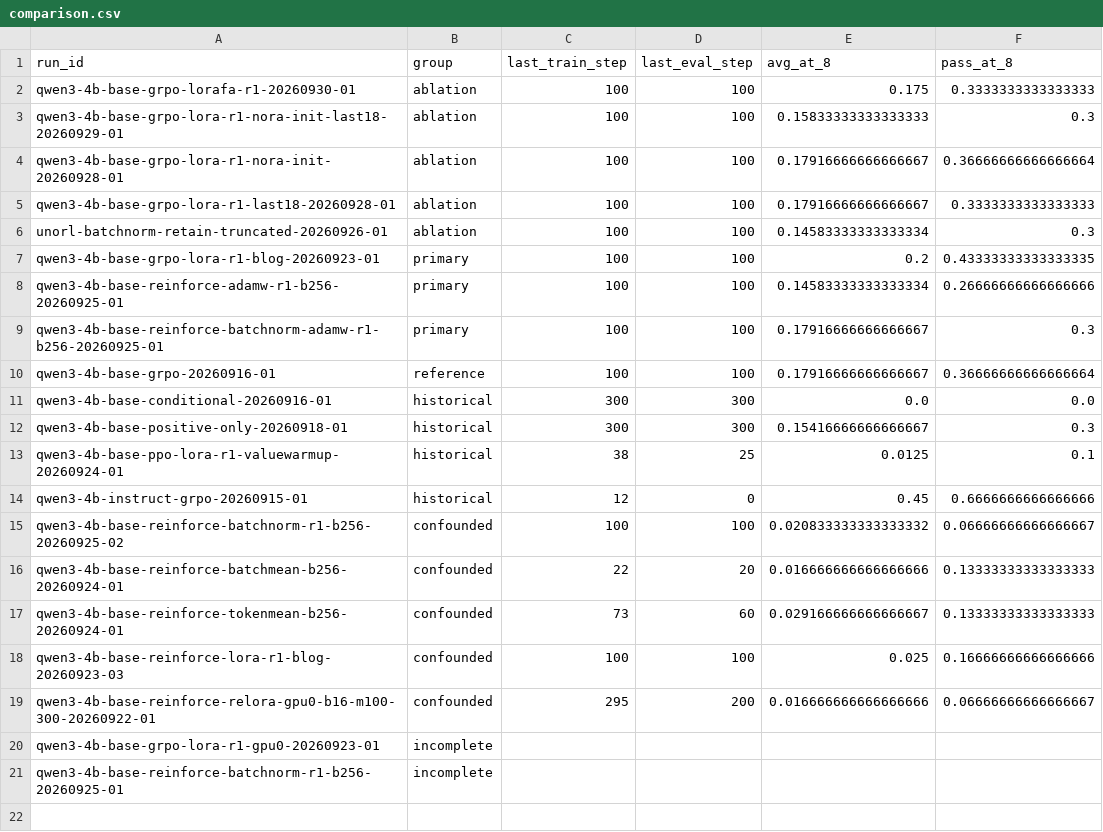
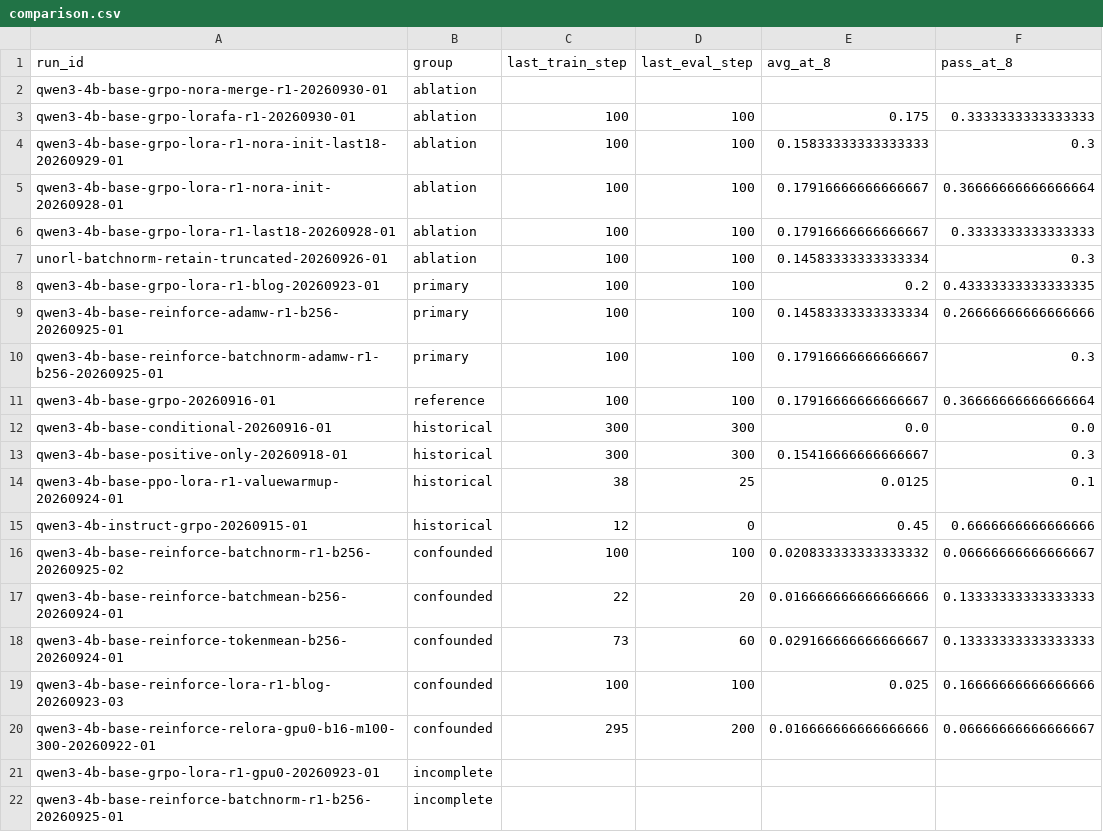
Before and after one commit to Quarkstar/unorl, a CSV file: research/data/comparison.csv, drawn as a sheet.

```diff
--- a/research/data/comparison.csv
+++ b/research/data/comparison.csv
@@ -1,2 +1,3 @@
 run_id,group,last_train_step,last_eval_step,avg_at_8,pass_at_8
+qwen3-4b-base-grpo-nora-merge-r1-20260930-01,ablation,,,,
 qwen3-4b-base-grpo-lorafa-r1-20260930-01,ablation,100,100,0.175,0.3333333333333333
```
Also changed, not shown: 28 other files.
